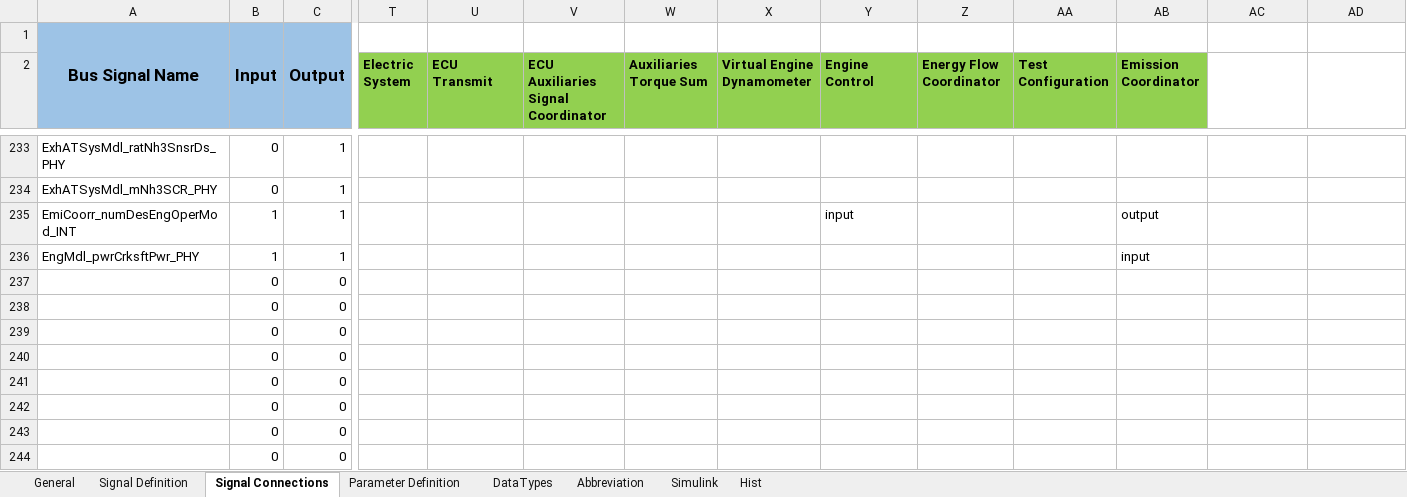
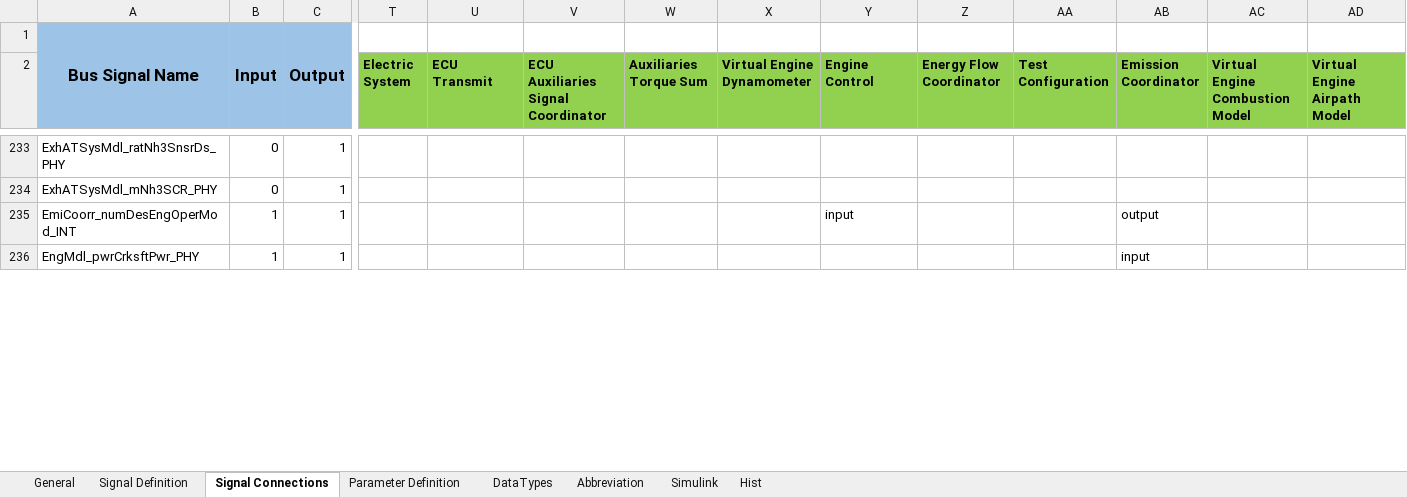
Before and after one commit to eozatay/optitruck_simulator, an Excel workbook: Environment_Specification.xlsm, sheet Signal Connections, drawn as a sheet; only a part is shown, gaps mark what is left out; values as stored, in another font and other column widths than the file's, no borders; charts and pictures not drawn; removed rows and columns are numbered as before the commit, all else as after; rows hold the shown columns only; the diff covers the shown part only; the diff names each change by its address in the sheet, - before the commit and + after, or states it on an @@ line.

```diff
--- a/Environment_Specification.xlsm (sheet Signal Connections)
+++ b/Environment_Specification.xlsm (sheet Signal Connections)
-AC2: (empty)
+AC2: Virtual Engine Combustion Model
-AC2:AD2 fill: none
+AC2:AD2 fill: #92D050
-AD2: (empty)
+AD2: Virtual Engine Airpath Model
-row 237:  | 0 | 0
-row 238:  | 0 | 0
-row 239:  | 0 | 0
-row 240:  | 0 | 0
-row 241:  | 0 | 0
-row 242:  | 0 | 0
-row 243:  | 0 | 0
-row 244:  | 0 | 0
```
Also changed, not shown: 8 added rows and 44 edited cells elsewhere in this sheet, sheet Signal Definition, sheet Parameter Definition, sheet Abbreviation, sheet Simulink, charts or pictures.
